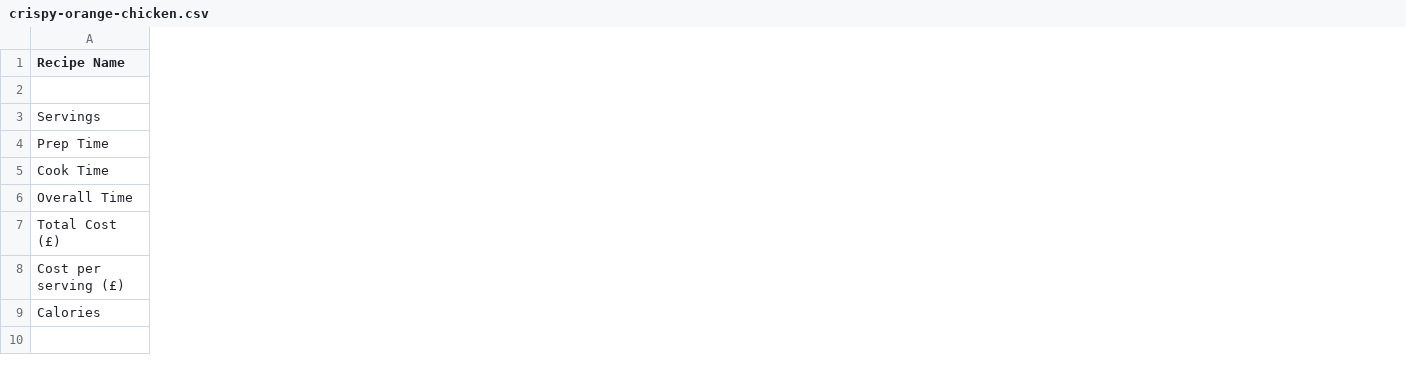
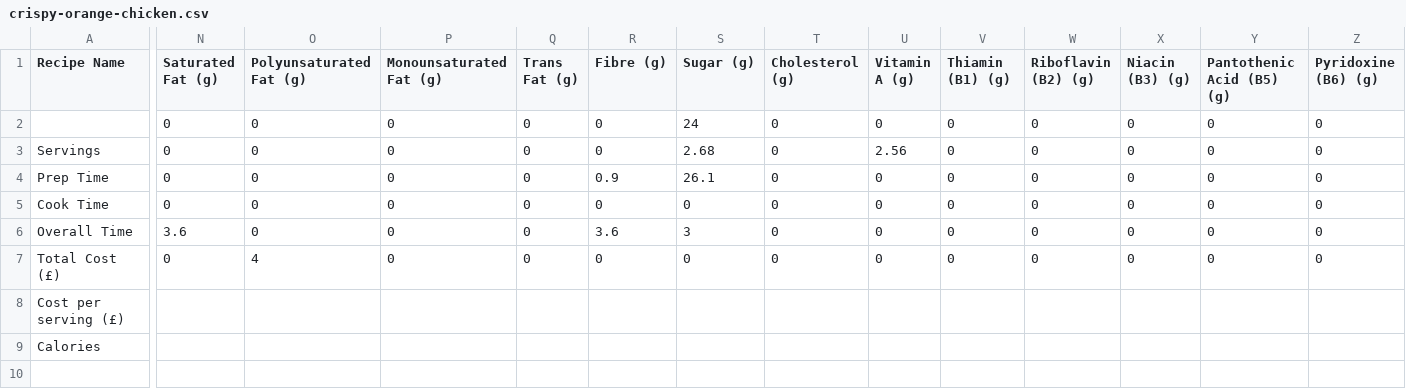
Before and after one commit to Jacklaw2000/Jack, a CSV file: recipe-book/recipe/crispy-orange-chicken.csv, drawn as a sheet; only a part is shown, gaps mark what is left out; the diff covers the shown part only; the diff names each change by its address in the sheet, - before the commit and + after, or states it on an @@ line.

```diff
--- a/recipe-book/recipe/crispy-orange-chicken.csv
+++ b/recipe-book/recipe/crispy-orange-chicken.csv
+column N (Saturated Fat (g)), rows 2-7: 0 | 0 | 0 | 0 | 3.6 | 0
+column O (Polyunsaturated Fat (g)), rows 2-7: 0 | 0 | 0 | 0 | 0 | 4
+column P (Monounsaturated Fat (g)), rows 2-7: all 0
+column Q (Trans Fat (g)), rows 2-7: all 0
+column R (Fibre (g)), rows 2-7: 0 | 0 | 0.9 | 0 | 3.6 | 0
+column S (Sugar (g)), rows 2-7: 24 | 2.68 | 26.1 | 0 | 3 | 0
+column T (Cholesterol (g)), rows 2-7: all 0
+column U (Vitamin A (g)), rows 2-7: 0 | 2.56 | 0 | 0 | 0 | 0
+column V (Thiamin (B1) (g)), rows 2-7: all 0
+column W (Riboflavin (B2) (g)), rows 2-7: all 0
+column X (Niacin (B3) (g)), rows 2-7: all 0
+column Y (Pantothenic Acid (B5) (g)), rows 2-7: all 0
+column Z (Pyridoxine (B6) (g)), rows 2-7: all 0
```
Also changed, not shown: 21 added columns elsewhere in this file, 1 other file.
